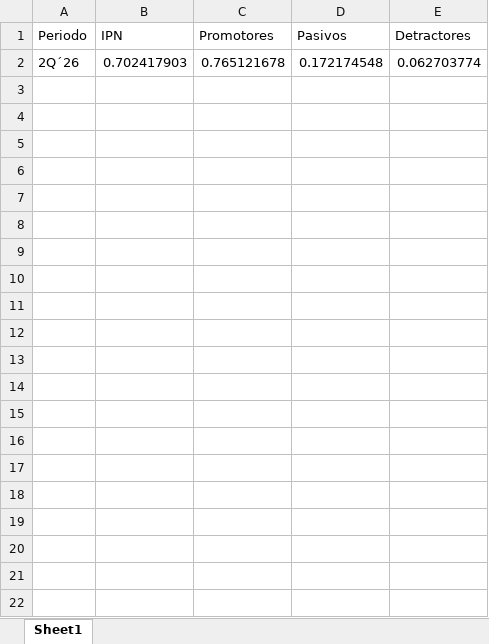
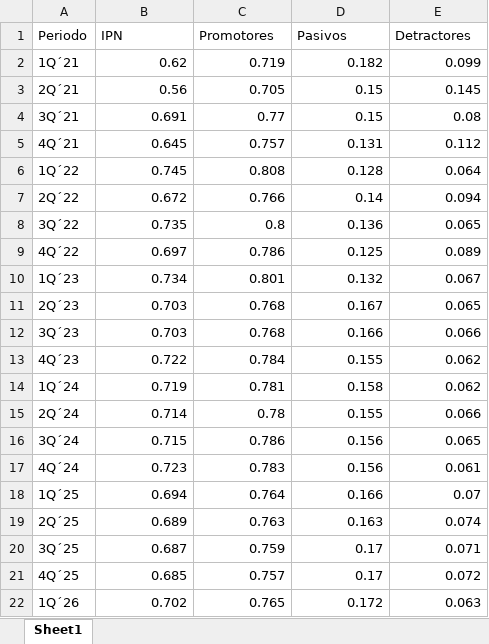
Before and after one commit to researchland-gu/automatizacion_presentaciones, an Excel workbook: Colaboradores_2.4/Colaboradores/Base_historica_Colaboradores.xlsx, sheet Sheet1, drawn as a sheet; values as stored, in another font and other column widths than the file's, no borders; removed rows and columns are numbered as before the commit, all else as after; the diff names each change by its address in the sheet, - before the commit and + after, or states it on an @@ line.

```diff
--- a/Colaboradores_2.4/Colaboradores/Base_historica_Colaboradores.xlsx (sheet Sheet1)
+++ b/Colaboradores_2.4/Colaboradores/Base_historica_Colaboradores.xlsx (sheet Sheet1)
-row 2: 2Q´26 | 0.702417903 | 0.765121678 | 0.172174548 | 0.062703774
+row 2: 1Q´21 | 0.62 | 0.719 | 0.182 | 0.099
+row 3: 2Q´21 | 0.56 | 0.705 | 0.15 | 0.145
+row 4: 3Q´21 | 0.691 | 0.77 | 0.15 | 0.08
+row 5: 4Q´21 | 0.645 | 0.757 | 0.131 | 0.112
+row 6: 1Q´22 | 0.745 | 0.808 | 0.128 | 0.064
+row 7: 2Q´22 | 0.672 | 0.766 | 0.14 | 0.094
+row 8: 3Q´22 | 0.735 | 0.8 | 0.136 | 0.065
+row 9: 4Q´22 | 0.697 | 0.786 | 0.125 | 0.089
+row 10: 1Q´23 | 0.734 | 0.801 | 0.132 | 0.067
+row 11: 2Q´23 | 0.703 | 0.768 | 0.167 | 0.065
+row 12: 3Q´23 | 0.703 | 0.768 | 0.166 | 0.066
+row 13: 4Q´23 | 0.722 | 0.784 | 0.155 | 0.062
+row 14: 1Q´24 | 0.719 | 0.781 | 0.158 | 0.062
+row 15: 2Q´24 | 0.714 | 0.78 | 0.155 | 0.066
+row 16: 3Q´24 | 0.715 | 0.786 | 0.156 | 0.065
+row 17: 4Q´24 | 0.723 | 0.783 | 0.156 | 0.061
+row 18: 1Q´25 | 0.694 | 0.764 | 0.166 | 0.07
+row 19: 2Q´25 | 0.689 | 0.763 | 0.163 | 0.074
+row 20: 3Q´25 | 0.687 | 0.759 | 0.17 | 0.071
+row 21: 4Q´25 | 0.685 | 0.757 | 0.17 | 0.072
+row 22: 1Q´26 | 0.702 | 0.765 | 0.172 | 0.063
```
Also changed, not shown: Colaboradores_2.4/Colaboradores/Base_historica_Grupo_Empresarial.xlsx.
